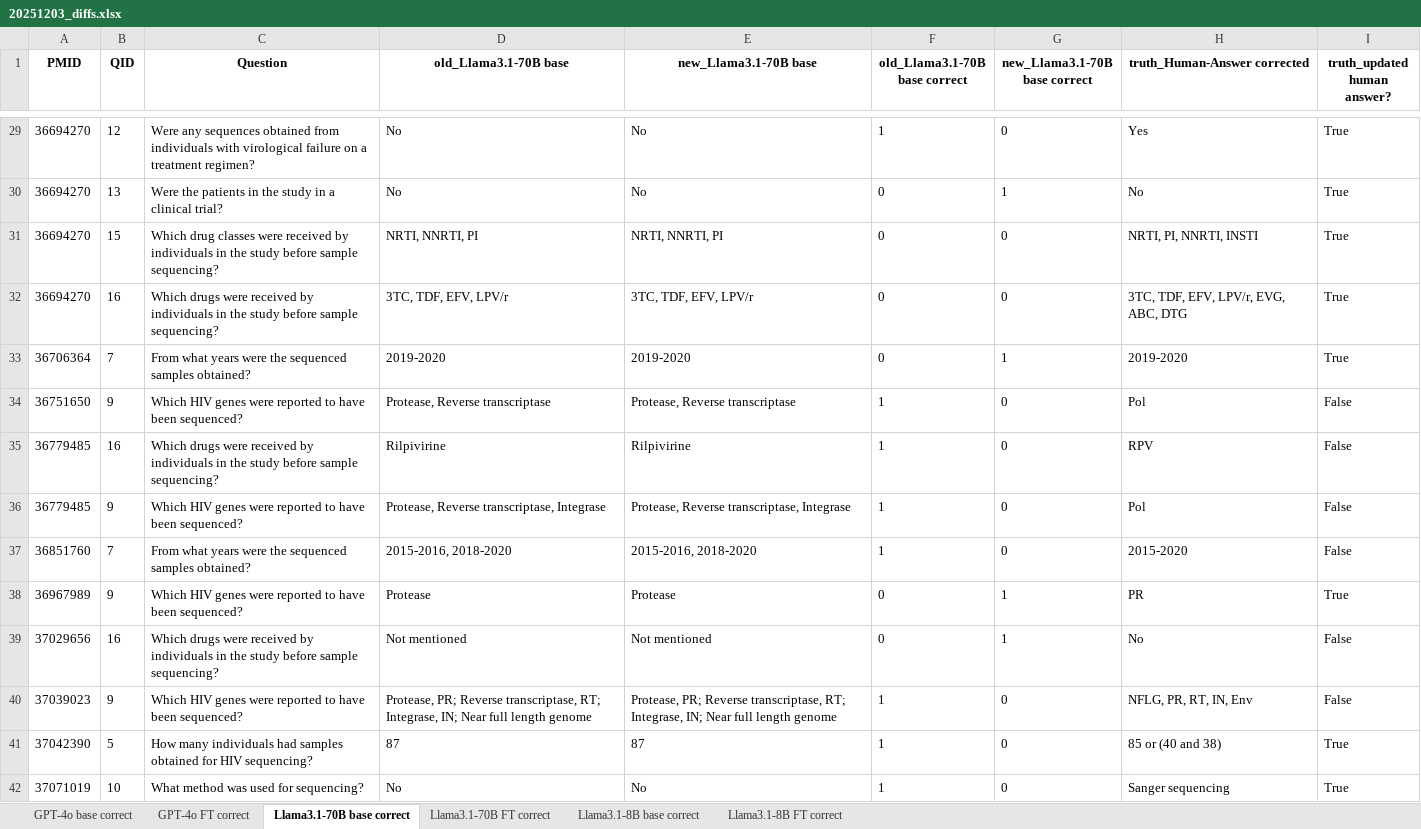
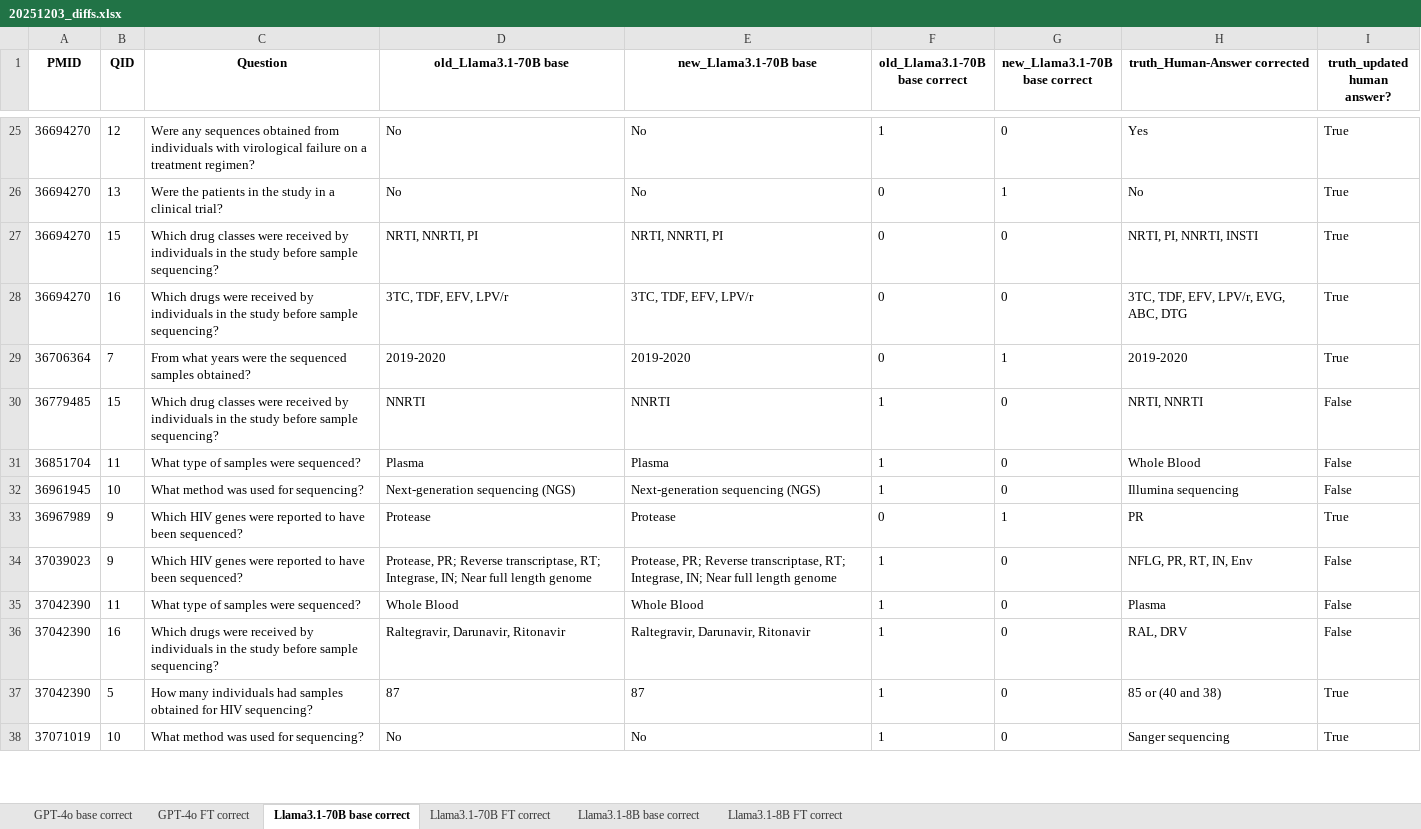
Before and after one commit to hivdb/chat_HIVDB_paper, an Excel workbook: old_new_eval_compare/20251203_diffs.xlsx, sheet Llama3.1-70B base correct, drawn as a sheet; only a part is shown, gaps mark what is left out; values as stored, in another font and other column widths than the file's, no borders; removed rows and columns are numbered as before the commit, all else as after; the diff covers the shown part only; the diff names each change by its address in the sheet, - before the commit and + after, or states it on an @@ line.

```diff
--- a/old_new_eval_compare/20251203_diffs.xlsx (sheet Llama3.1-70B base correct)
+++ b/old_new_eval_compare/20251203_diffs.xlsx (sheet Llama3.1-70B base correct)
-row 34: 36751650 | 9 | Which HIV genes were reported to have been sequenced? | Protease, Reverse transcriptase | Protease, Reverse transcriptase | 1 | 0 | Pol | False
-B30 (QID): 16
+B30 (QID): 15
-C30 (Question): Which drugs were received…
+C30 (Question): Which drug classes were received…
-D30 (old_Llama3.1-70B base): Rilpivirine
+D30 (old_Llama3.1-70B base): NNRTI
-E30 (new_Llama3.1-70B base): Rilpivirine
+E30 (new_Llama3.1-70B base): NNRTI
-H30 (truth_Human-Answer corrected): RPV
+H30 (truth_Human-Answer corrected): NRTI, NNRTI
-row 36: 36779485 | 9 | Which HIV genes were reported to have been sequenced? | Protease, Reverse transcriptase, Integrase | Protease, Reverse transcriptase, Integrase | 1 | 0 | Pol | False
-row 37: 36851760 | 7 | From what years were the sequenced samples obtained? | 2015-2016, 2018-2020 | 2015-2016, 2018-2020 | 1 | 0 | 2015-2020 | False
+row 31: 36851704 | 11 | What type of samples were sequenced? | Plasma | Plasma | 1 | 0 | Whole Blood | False
+row 32: 36961945 | 10 | What method was used for sequencing? | Next-generation sequencing (NGS) | Next-generation sequencing (NGS) | 1 | 0 | Illumina sequencing | False
-row 39: 37029656 | 16 | Which drugs were received by individuals in the study before sample sequencing? | Not mentioned | Not mentioned | 0 | 1 | No | False
+row 35: 37042390 | 11 | What type of samples were sequenced? | Whole Blood | Whole Blood | 1 | 0 | Plasma | False
+row 36: 37042390 | 16 | Which drugs were received by individuals in the study before sample sequencing? | Raltegravir, Darunavir, Ritonavir | Raltegravir, Darunavir, Ritonavir | 1 | 0 | RAL, DRV | False
```
Also changed, not shown: 11 added rows, 19 removed rows and 13 edited cells elsewhere in this sheet, sheet GPT-4o FT correct, sheet GPT-4o base correct, sheet Llama3.1-70B FT correct, sheet Llama3.1-8B base correct, sheet Llama3.1-8B FT correct, old_new_eval_compare/20251203.xlsx, old_new_eval_compare/20251203_diffs_tagged.xlsx, 2 other files.
